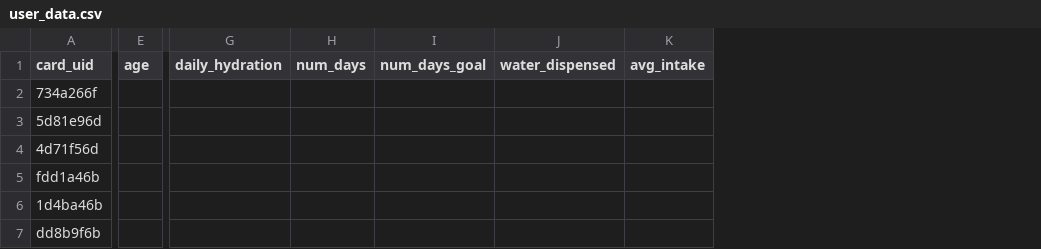
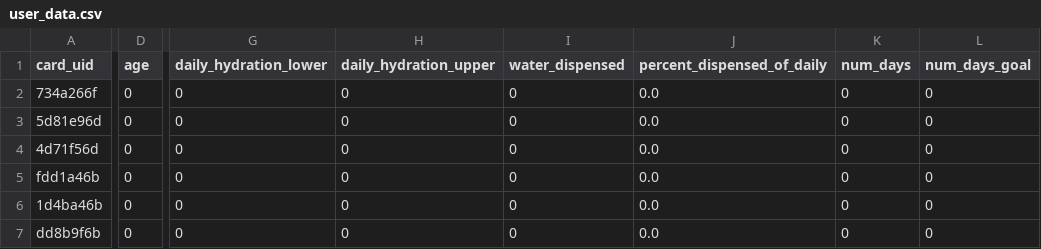
Before and after one commit to klee229/CS179J-Smart-Water-Station-Project, a CSV file: data/user_data.csv, drawn as a sheet; only a part is shown, gaps mark what is left out; removed rows and columns are numbered as before the commit, all else as after; the diff covers the shown part only; the diff names each change by its address in the sheet, - before the commit and + after, or states it on an @@ line.

Commit message:
Add columns to csv file, fix pandas write data int vs str bug

```diff
--- a/data/user_data.csv
+++ b/data/user_data.csv
+column D (age), rows 2-7: all 0
-column E (age), empty
-column G (daily_hydration), empty
-column H (num_days), empty
-column I (num_days_goal), empty
-column J (water_dispensed), empty
-column K (avg_intake), empty
+column G (daily_hydration_lower), rows 2-7: all 0
+column H (daily_hydration_upper), rows 2-7: all 0
+column I (water_dispensed), rows 2-7: all 0
+column J (percent_dispensed_of_daily), rows 2-7: all 0.0
+column K (num_days), rows 2-7: all 0
+column L (num_days_goal), rows 2-7: all 0
```
Also changed, not shown: 1 added column elsewhere in this file, 2 other files.
